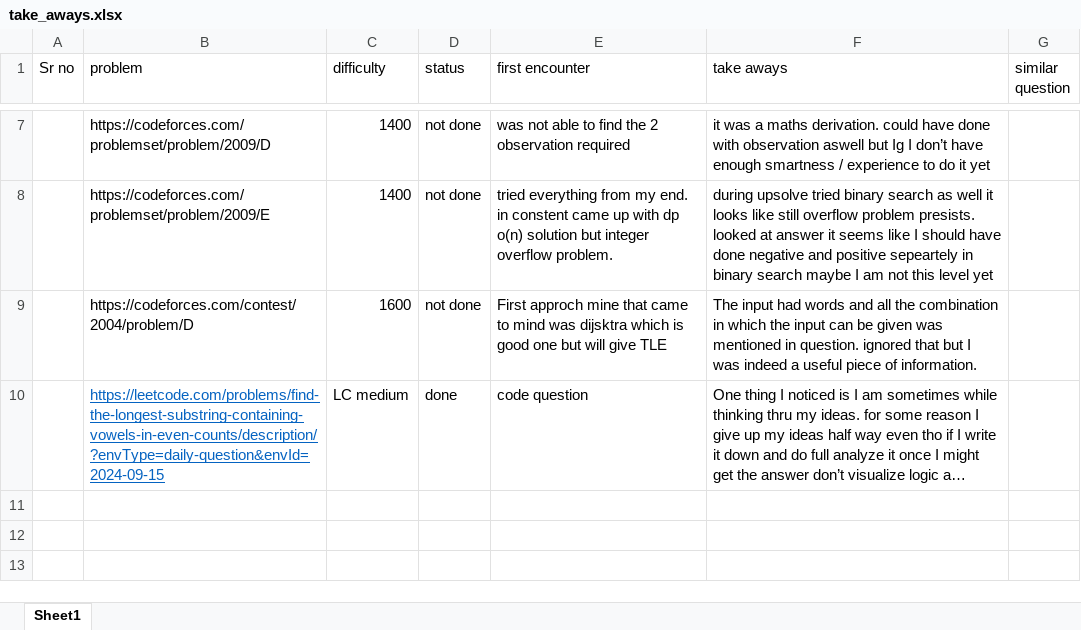
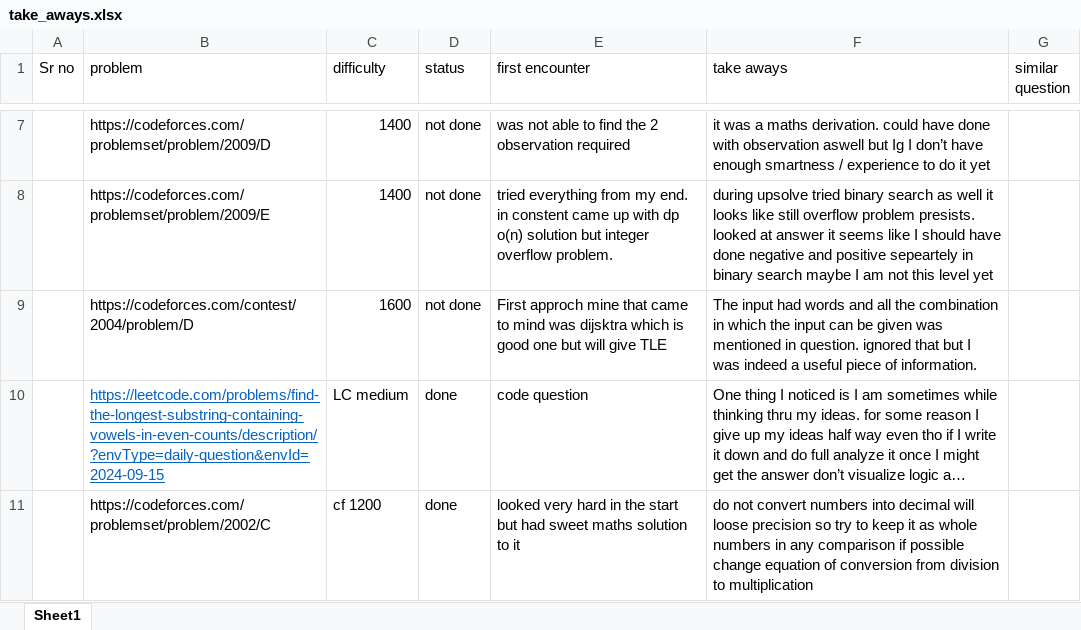
Before and after one commit to Nithesh24/CP_notes, an Excel workbook: take_aways.xlsx, sheet Sheet1, drawn as a sheet; only a part is shown, gaps mark what is left out; long unchanged cells end in …; values as stored, in another font and other column widths than the file's, no borders; the diff names each change by its address in the sheet, - before the commit and + after, or states it on an @@ line.

Commit message:
take away notes updated

```diff
--- a/take_aways.xlsx (sheet Sheet1)
+++ b/take_aways.xlsx (sheet Sheet1)
+row 11:  | https://codeforces.com/problemset/problem/2002/C | cf 1200 | done | looked very hard in the start but had sweet maths solution to it | do not convert numbers into decimal will loose precision so try to keep it as whole numbers in any comparison if possible change equation of conversion from division to multiplication
```
